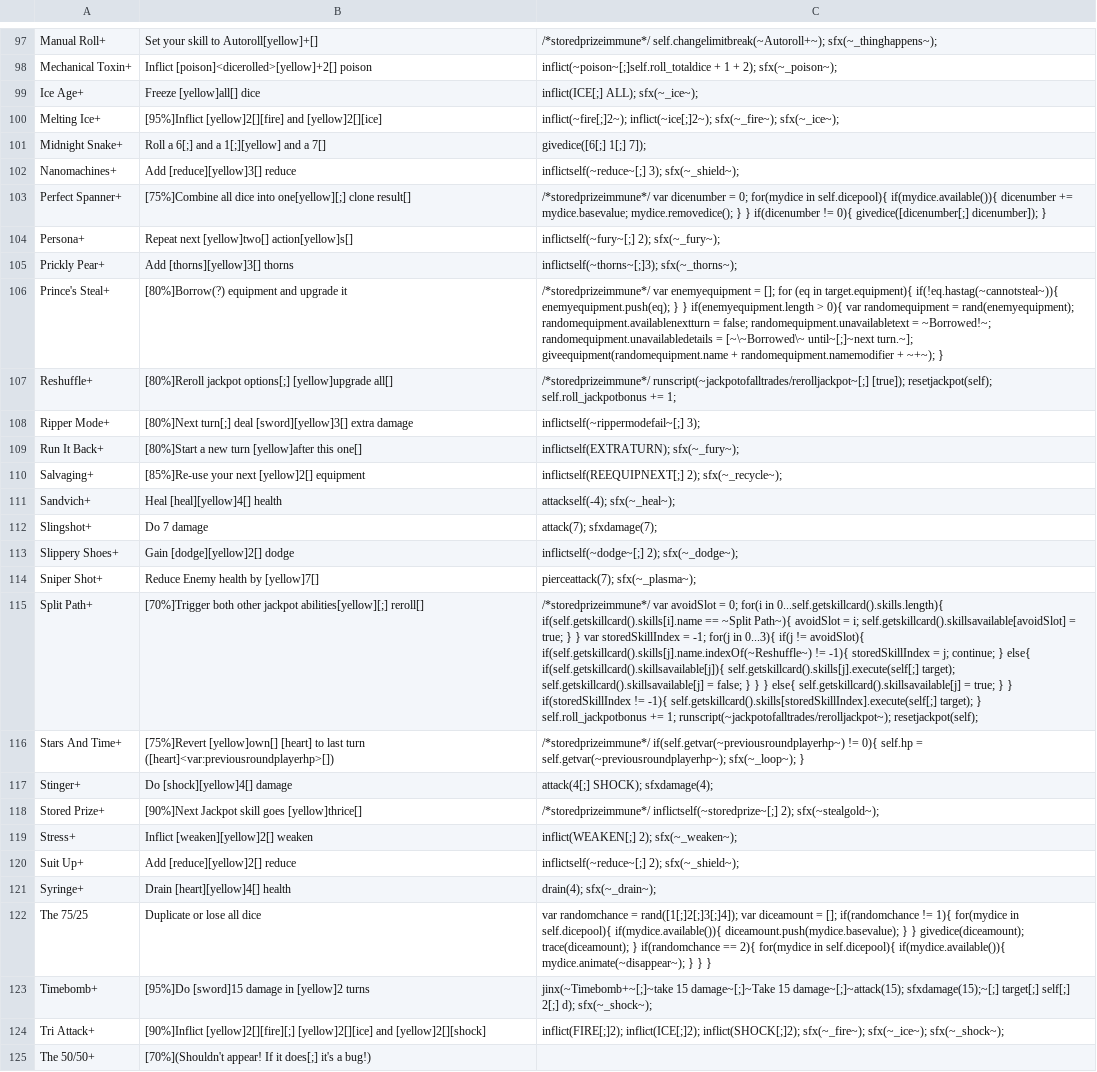
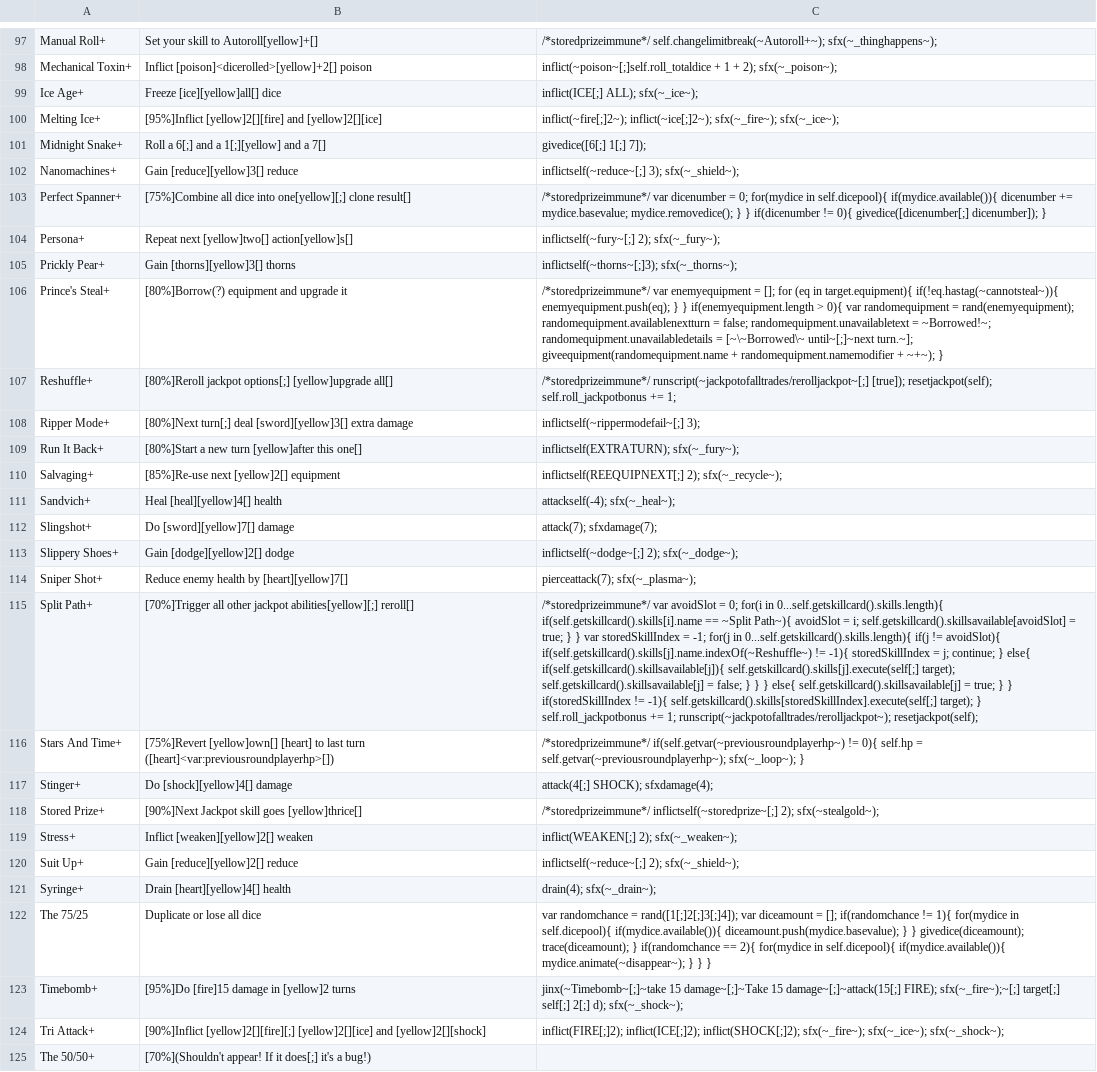
Before and after one commit to Polly224/pollymod, a CSV file: _append/data/text/skills.csv, drawn as a sheet; only a part is shown, gaps mark what is left out; the diff covers the shown part only; the diff names each change by its address in the sheet, - before the commit and + after, or states it on an @@ line.

```diff
--- a/_append/data/text/skills.csv
+++ b/_append/data/text/skills.csv
-B99: Freeze [yellow]all[] dice
+B99: Freeze [ice][yellow]all[] dice
-B102: Add [reduce][yellow]3[] reduce
+B102: Gain [reduce][yellow]3[] reduce
-B105: Add [thorns][yellow]3[] thorns
+B105: Gain [thorns][yellow]3[] thorns
-B110: [85%]Re-use your next [yellow]2[] equipment
+B110: [85%]Re-use next [yellow]2[] equipment
-B112: Do 7 damage
+B112: Do [sword][yellow]7[] damage
-B114: Reduce Enemy health by [yellow]7[]
+B114: Reduce enemy health by [heart][yellow]7[]
-B115: [70%]Trigger both other jackpot…
+B115: [70%]Trigger all other jackpot…
-C115: …for(j in 0...3){ if(j !=…
+C115: …for(j in 0...self.getskillcard().skills.length){ if(j !=…
-B120: Add [reduce][yellow]2[] reduce
+B120: Gain [reduce][yellow]2[] reduce
-B123: [95%]Do [sword]15 damage in [yellow]2 turns
+B123: [95%]Do [fire]15 damage in [yellow]2 turns
-C123: jinx(~Timebomb+~[;]~take 15 damage~[;]~Take 15 damage~[;]~attack(15); sfxdamage(15);~[;] target[;] self[;]…
+C123: jinx(~Timebomb~[;]~take 15 damage~[;]~Take 15 damage~[;]~attack(15[;] FIRE); sfx(~_fire~);~[;] target[;] self[;]…
```
Also changed, not shown: 2 added rows and 21 edited cells elsewhere in this file, _append/data/text/equipment.csv, _append/data/text/statuseffects.csv, 9 other files.
